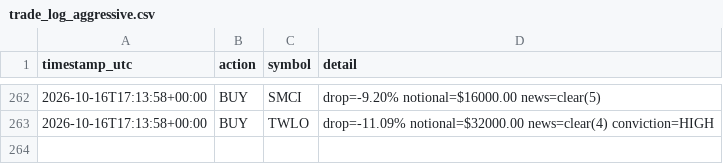
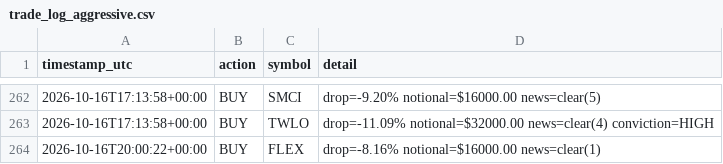
Before and after one commit to titomotta3/dip-recover-trading-bot, a CSV file: trade_log_aggressive.csv, drawn as a sheet; only a part is shown, gaps mark what is left out.

```diff
--- a/trade_log_aggressive.csv
+++ b/trade_log_aggressive.csv
@@ -263 +263,2 @@ timestamp_utc,action,symbol,detail
 2026-10-16T17:13:58+00:00,BUY,TWLO,drop=-11.09% notional=$32000.00 news=clear(4) conviction=HIGH
+2026-10-16T20:00:22+00:00,BUY,FLEX,drop=-8.16% notional=$16000.00 news=clear(1)
```
Also changed, not shown: equity_history_aggressive.csv, 4 other files.
